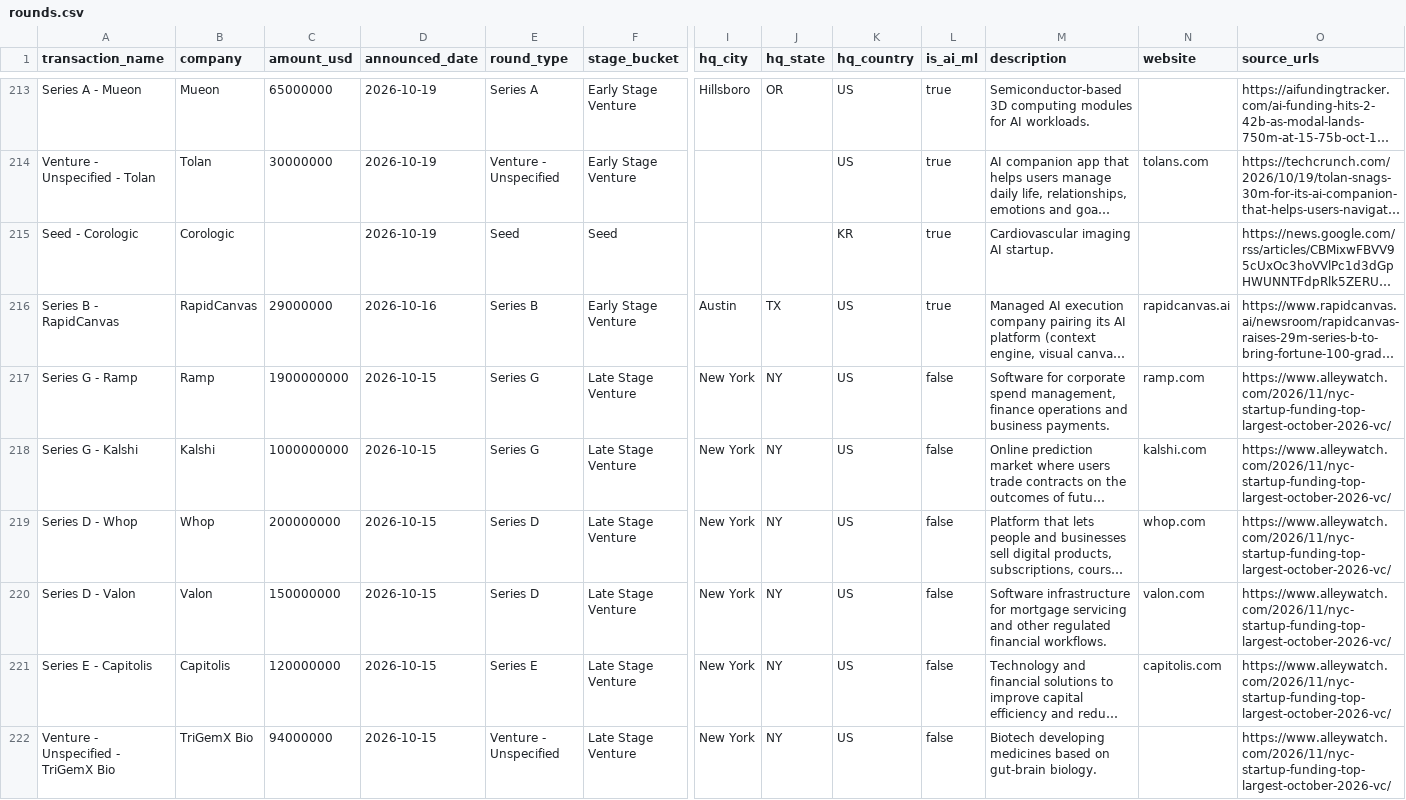
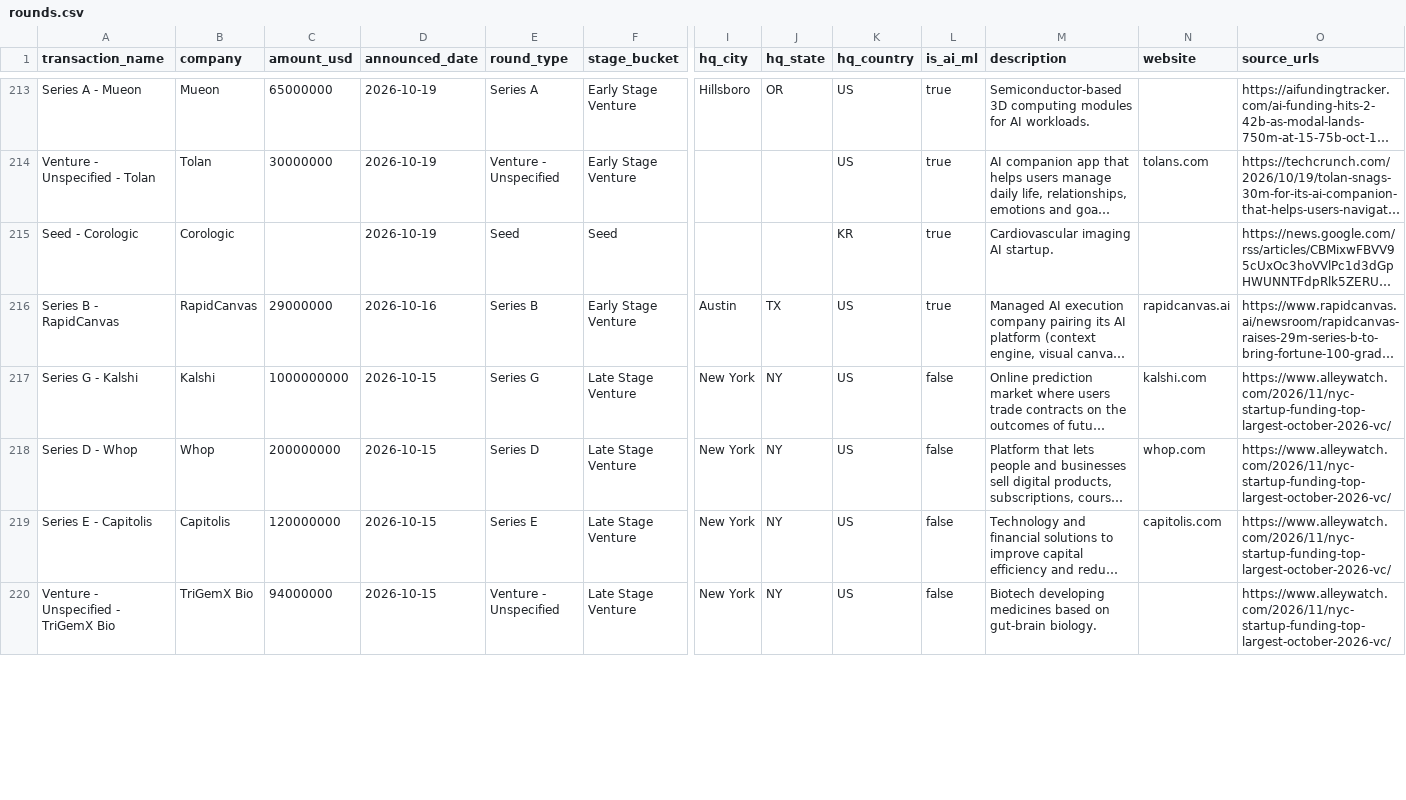
Before and after one commit to ahmedtausif3000/ai-funding-tracker, a CSV file: docs/rounds.csv, drawn as a sheet; only a part is shown, gaps mark what is left out; long unchanged cells end in …; removed rows and columns are numbered as before the commit, all else as after; rows hold the shown columns only; the diff covers the shown part only; the diff names each change by its address in the sheet, - before the commit and + after, or states it on an @@ line.

```diff
--- a/docs/rounds.csv
+++ b/docs/rounds.csv
-row 217: Series G - Ramp | Ramp | 1900000000 | 2026-10-15 | Series G | Late Stage Venture | New York | NY | US | false | Software for corporate spend management, finance operations and business payments. | ramp.com | https://www.alleywatch.com/2026/11/nyc-startup-funding-top-largest-october-2026-vc/
-row 220: Series D - Valon | Valon | 150000000 | 2026-10-15 | Series D | Late Stage Venture | New York | NY | US | false | Software infrastructure for mortgage servicing and other regulated financial workflows. | valon.com | https://www.alleywatch.com/2026/11/nyc-startup-funding-top-largest-october-2026-vc/
```
Also changed, not shown: 3 added rows, 1 removed row and 11 edited cells elsewhere in this file, 14 other files.
